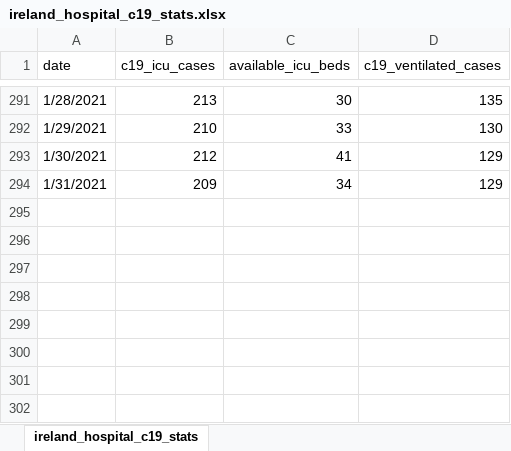
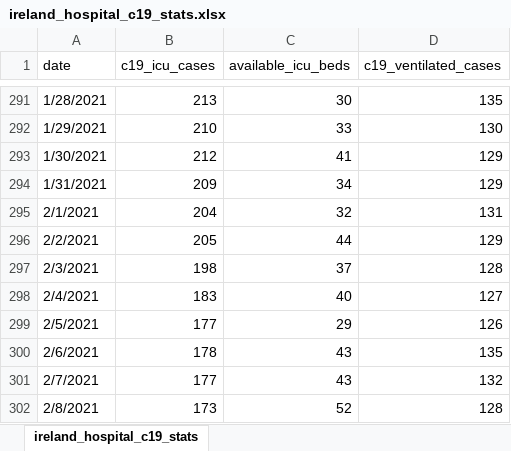
Before and after one commit to davidrelihan/ireland_covid19_analysis, an Excel workbook: data/ireland_hospital_c19_stats.xlsx, sheet ireland_hospital_c19_stats, drawn as a sheet; only a part is shown, gaps mark what is left out; values as stored, in another font and other column widths than the file's, no borders; the diff names each change by its address in the sheet, - before the commit and + after, or states it on an @@ line.

Commit message:
update data

```diff
--- a/data/ireland_hospital_c19_stats.xlsx (sheet ireland_hospital_c19_stats)
+++ b/data/ireland_hospital_c19_stats.xlsx (sheet ireland_hospital_c19_stats)
+row 295: 2/1/2021 | 204 | 32 | 131
+row 296: 2/2/2021 | 205 | 44 | 129
+row 297: 2/3/2021 | 198 | 37 | 128
+row 298: 2/4/2021 | 183 | 40 | 127
+row 299: 2/5/2021 | 177 | 29 | 126
+row 300: 2/6/2021 | 178 | 43 | 135
+row 301: 2/7/2021 | 177 | 43 | 132
+row 302: 2/8/2021 | 173 | 52 | 128
```
